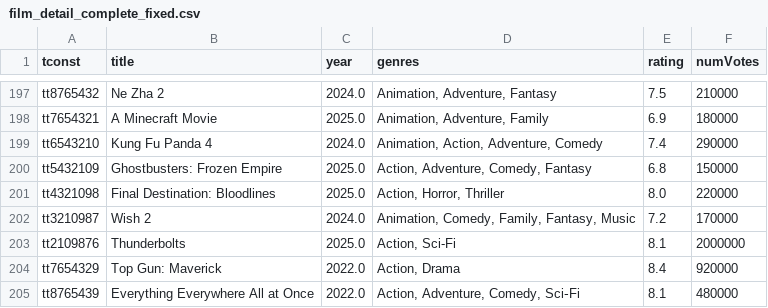
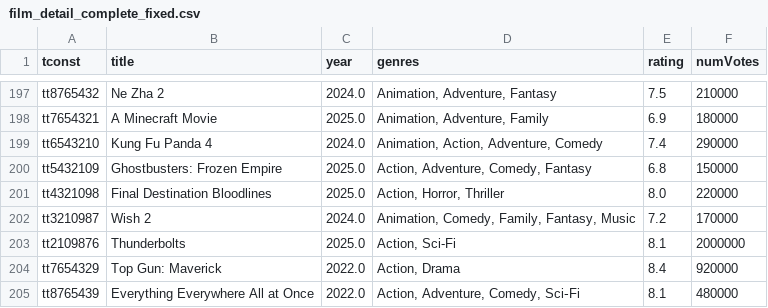
Before and after one commit to adelinavm/huftmovie, a CSV file: film_detail_complete_fixed.csv, drawn as a sheet; only a part is shown, gaps mark what is left out.

Commit message:
Update film_detail_complete_fixed.csv

```diff
--- a/film_detail_complete_fixed.csv
+++ b/film_detail_complete_fixed.csv
@@ -200,3 +200,3 @@ tt6543210,Kung Fu Panda 4,2024.0,"Animation, Action, Adventure, Comedy",7.
 tt5432109,Ghostbusters: Frozen Empire,2025.0,"Action, Adventure, Comedy, Fantasy",6.8,150000
-tt4321098,Final Destination: Bloodlines,2025.0,"Action, Horror, Thriller",8.0,220000
+tt4321098,Final Destination Bloodlines,2025.0,"Action, Horror, Thriller",8.0,220000
 tt3210987,Wish 2,2024.0,"Animation, Comedy, Family, Fantasy, Music",7.2,170000
```
